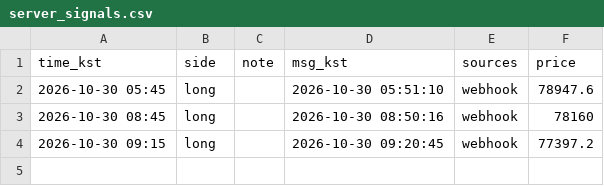
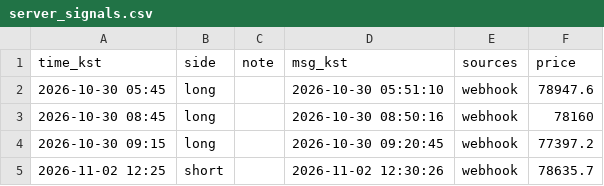
Before and after one commit to cgo2500/nyong1, a CSV file: atropos/server_signals.csv, drawn as a sheet.

Commit message:
Sync BTC Atropos signals from server (2026-11-02 12:40)

```diff
--- a/atropos/server_signals.csv
+++ b/atropos/server_signals.csv
@@ -4 +4,2 @@ time_kst,side,note,msg_kst,sources,price
 2026-10-30 09:15,long,,2026-10-30 09:20:45,webhook,77397.2
+2026-11-02 12:25,short,,2026-11-02 12:30:26,webhook,78635.7
```
Also changed, not shown: 1 other file.
